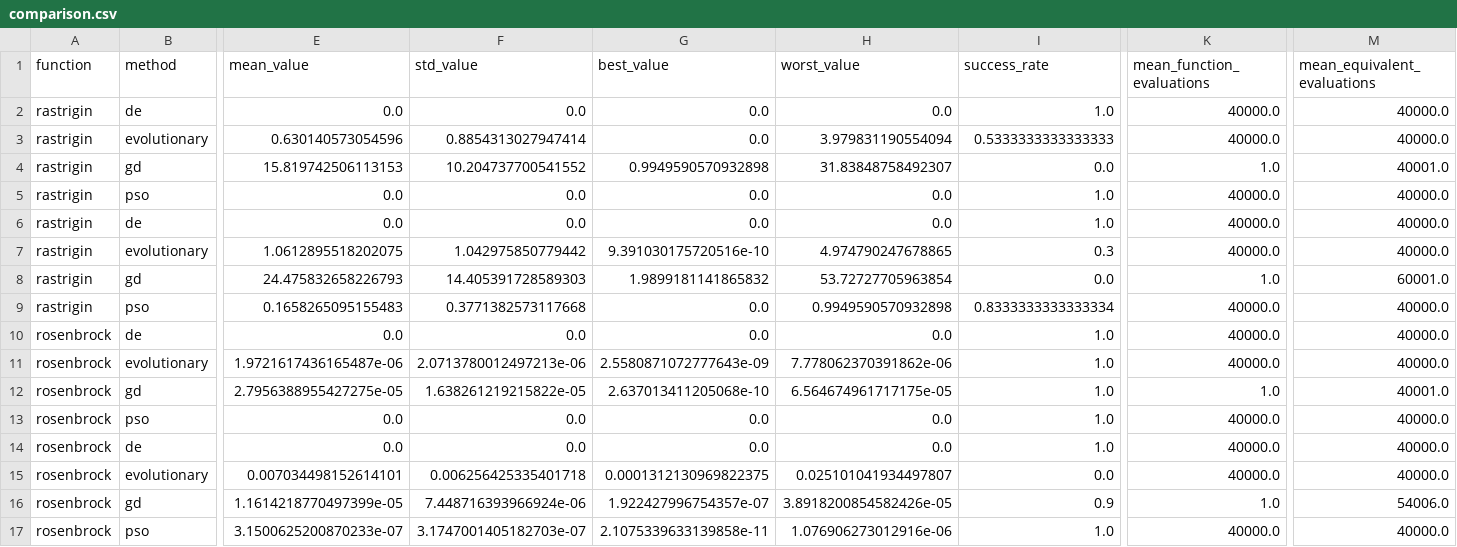
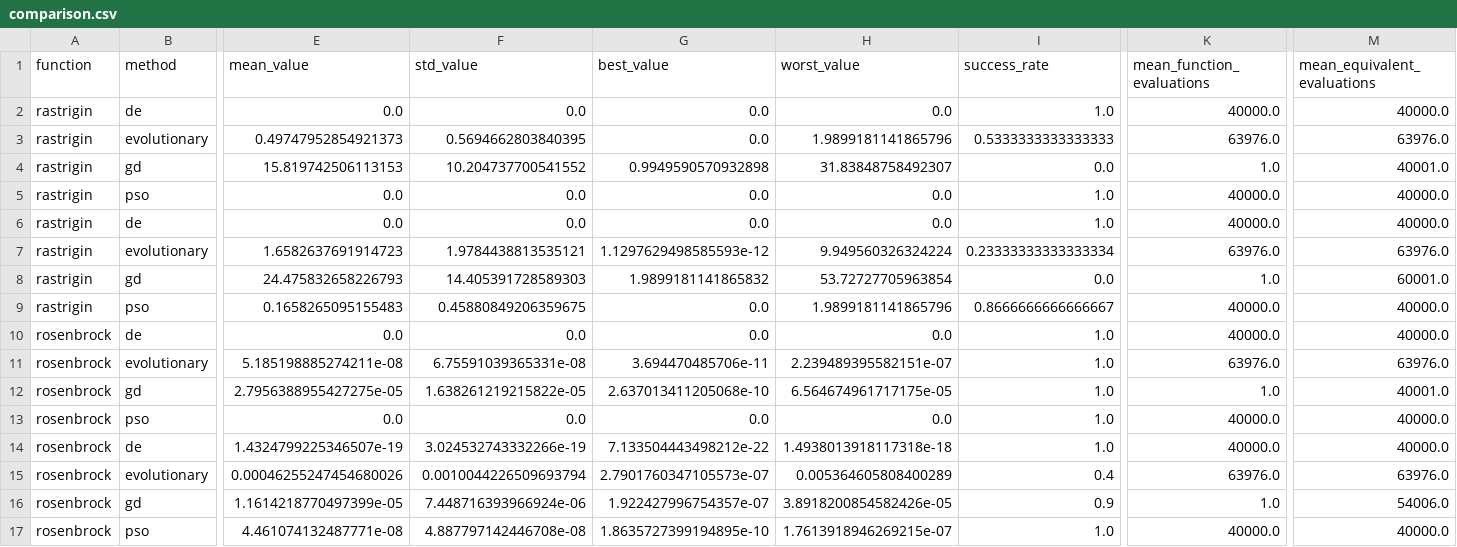
Before and after one commit to Nicorb72/Aplicaciones-de-Optimizaci-n-con-Algoritmos-Bioinspirados, a CSV file: docs/resultados/comparison.csv, drawn as a sheet; only a part is shown, gaps mark what is left out; the diff names each change by its address in the sheet, - before the commit and + after, or states it on an @@ line.

Commit message:
Reportes y resultados

```diff
--- a/docs/resultados/comparison.csv
+++ b/docs/resultados/comparison.csv
-E3 (mean_value): 0.630140573054596
+E3 (mean_value): 0.49747952854921373
-F3 (std_value): 0.8854313027947414
+F3 (std_value): 0.5694662803840395
-H3 (worst_value): 3.979831190554094
+H3 (worst_value): 1.9899181141865796
-K3 (mean_function_evaluations): 40000.0
+K3 (mean_function_evaluations): 63976.0
-M3 (mean_equivalent_evaluations): 40000.0
+M3 (mean_equivalent_evaluations): 63976.0
-E7 (mean_value): 1.0612895518202075
+E7 (mean_value): 1.6582637691914723
-F7 (std_value): 1.042975850779442
+F7 (std_value): 1.9784438813535121
-G7 (best_value): 9.391030175720516e-10
+G7 (best_value): 1.1297629498585593e-12
-H7 (worst_value): 4.974790247678865
+H7 (worst_value): 9.949560326324224
-I7 (success_rate): 0.3
+I7 (success_rate): 0.23333333333333334
-K7 (mean_function_evaluations): 40000.0
+K7 (mean_function_evaluations): 63976.0
-M7 (mean_equivalent_evaluations): 40000.0
+M7 (mean_equivalent_evaluations): 63976.0
-F9 (std_value): 0.3771382573117668
+F9 (std_value): 0.45880849206359675
-H9 (worst_value): 0.9949590570932898
+H9 (worst_value): 1.9899181141865796
-I9 (success_rate): 0.8333333333333334
+I9 (success_rate): 0.8666666666666667
-E11 (mean_value): 1.9721617436165487e-06
+E11 (mean_value): 5.185198885274211e-08
-F11 (std_value): 2.0713780012497213e-06
+F11 (std_value): 6.75591039365331e-08
-G11 (best_value): 2.5580871072777643e-09
+G11 (best_value): 3.694470485706e-11
-H11 (worst_value): 7.778062370391862e-06
+H11 (worst_value): 2.239489395582151e-07
-K11 (mean_function_evaluations): 40000.0
+K11 (mean_function_evaluations): 63976.0
-M11 (mean_equivalent_evaluations): 40000.0
+M11 (mean_equivalent_evaluations): 63976.0
-E14 (mean_value): 0.0
+E14 (mean_value): 1.4324799225346507e-19
-F14 (std_value): 0.0
+F14 (std_value): 3.024532743332266e-19
-G14 (best_value): 0.0
+G14 (best_value): 7.133504443498212e-22
-H14 (worst_value): 0.0
+H14 (worst_value): 1.4938013918117318e-18
-E15 (mean_value): 0.007034498152614101
+E15 (mean_value): 0.00046255247454680026
-F15 (std_value): 0.006256425335401718
+F15 (std_value): 0.0010044226509693794
-G15 (best_value): 0.0001312130969822375
+G15 (best_value): 2.7901760347105573e-07
-H15 (worst_value): 0.025101041934497807
+H15 (worst_value): 0.005364605808400289
-I15 (success_rate): 0.0
+I15 (success_rate): 0.4
-K15 (mean_function_evaluations): 40000.0
+K15 (mean_function_evaluations): 63976.0
-M15 (mean_equivalent_evaluations): 40000.0
+M15 (mean_equivalent_evaluations): 63976.0
-E17 (mean_value): 3.1500625200870233e-07
+E17 (mean_value): 4.461074132487771e-08
-F17 (std_value): 3.1747001405182703e-07
+F17 (std_value): 4.887797142446708e-08
-G17 (best_value): 2.1075339633139858e-11
+G17 (best_value): 1.8635727399194895e-10
-H17 (worst_value): 1.076906273012916e-06
+H17 (worst_value): 1.7613918946269215e-07
```
Also changed, not shown: 5 other files.
